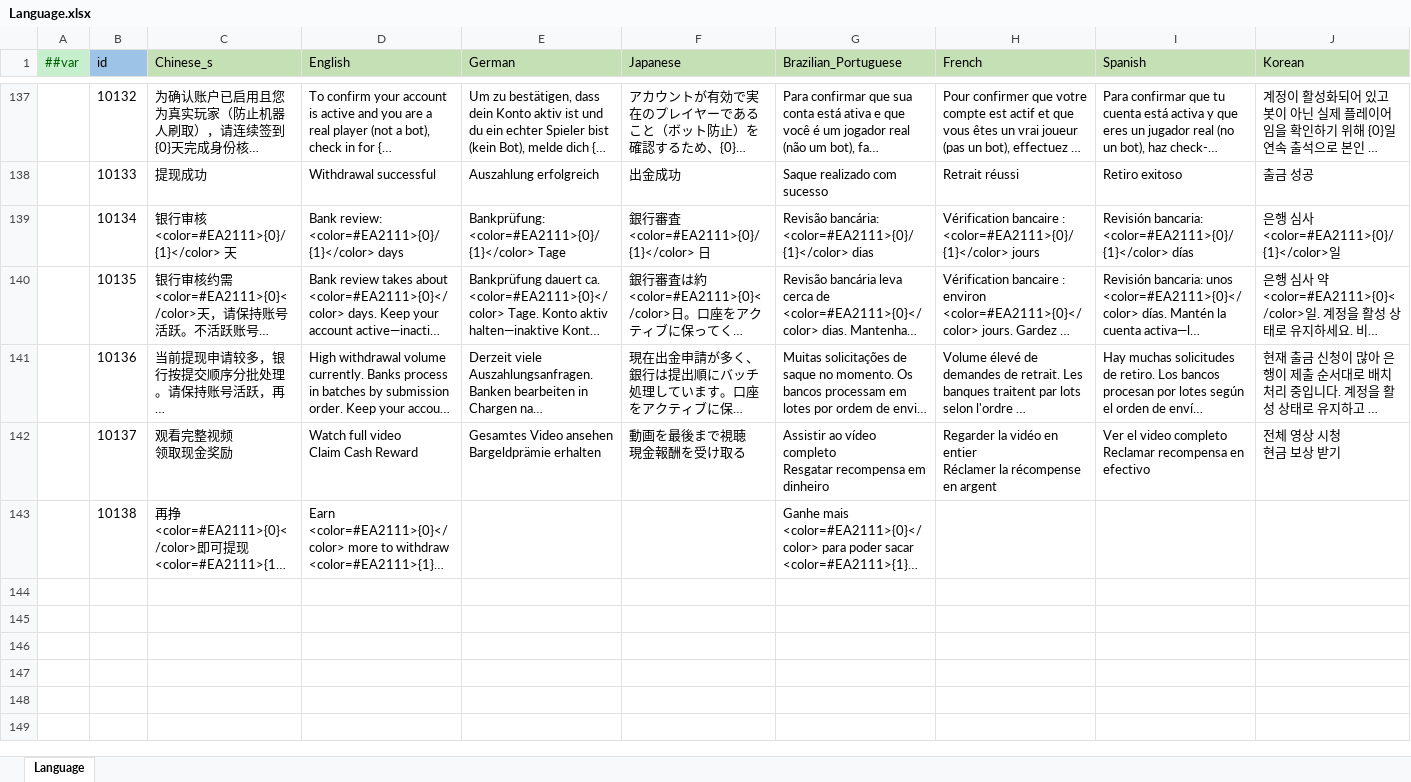
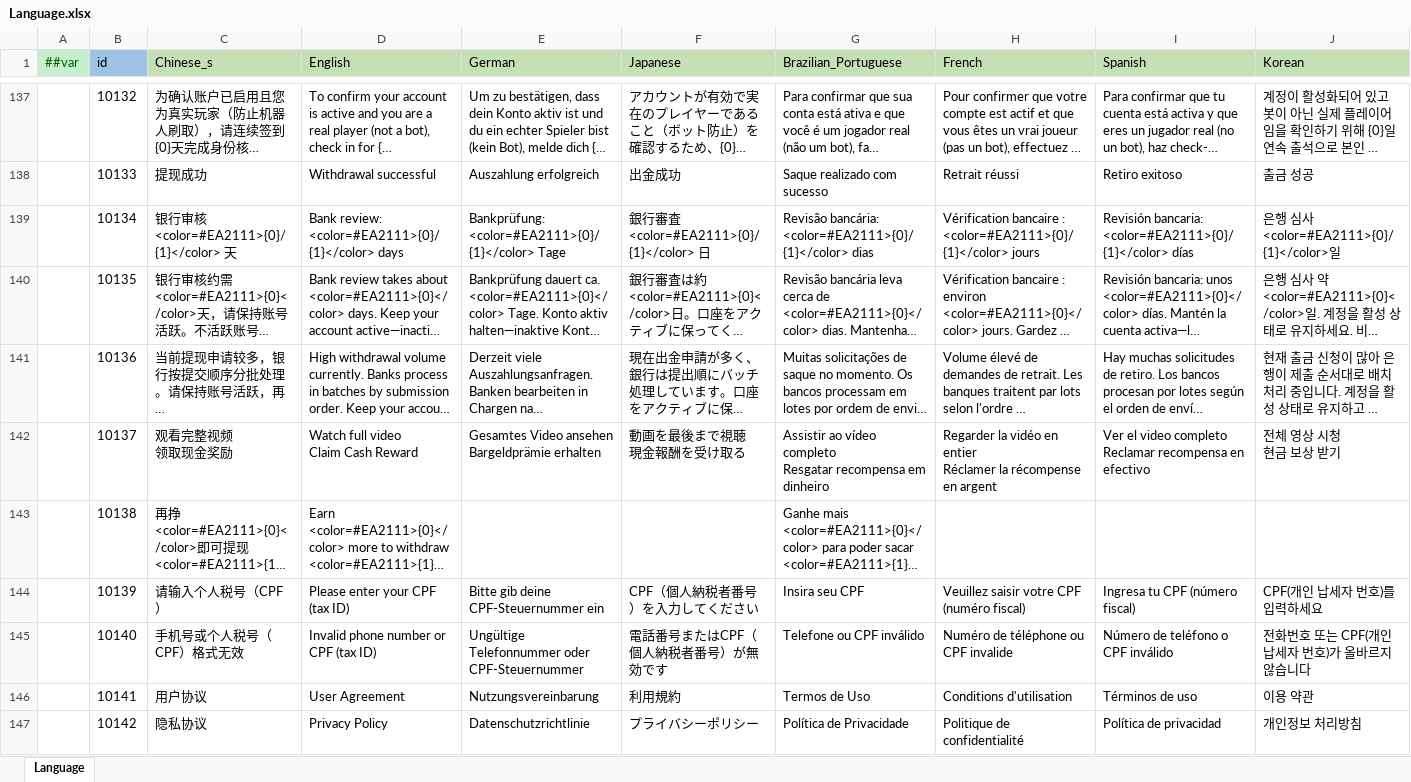
Before and after one commit to yuhuaichong1/AsWaterGameProj, an Excel workbook: DesignerConfigs/Datas/Language.xlsx, sheet Language, drawn as a sheet; only a part is shown, gaps mark what is left out; long unchanged cells end in …; values as stored, in another font and other column widths than the file's, no borders; rows hold the shown columns only; the diff names each change by its address in the sheet, - before the commit and + after, or states it on an @@ line.

```diff
--- a/DesignerConfigs/Datas/Language.xlsx (sheet Language)
+++ b/DesignerConfigs/Datas/Language.xlsx (sheet Language)
+row 144:  | 10139 | 请输入个人税号（CPF） | Please enter your CPF (tax ID) | Bitte gib deine CPF-Steuernummer ein | CPF（個人納税者番号）を入力してください | Insira seu CPF | Veuillez saisir votre CPF (numéro fiscal) | Ingresa tu CPF (número fiscal) | CPF(개인 납세자 번호)를 입력하세요
+row 145:  | 10140 | 手机号或个人税号（CPF）格式无效 | Invalid phone number or CPF (tax ID) | Ungültige Telefonnummer oder CPF-Steuernummer | 電話番号またはCPF（個人納税者番号）が無効です | Telefone ou CPF inválido | Numéro de téléphone ou CPF invalide | Número de teléfono o CPF inválido | 전화번호 또는 CPF(개인 납세자 번호)가 올바르지 않습니다
+row 146:  | 10141 | 用户协议 | User Agreement | Nutzungsvereinbarung | 利用規約 | Termos de Uso | Conditions d'utilisation | Términos de uso | 이용 약관
+row 147:  | 10142 | 隐私协议 | Privacy Policy | Datenschutzrichtlinie | プライバシーポリシー | Política de Privacidade | Politique de confidentialité | Política de privacidad | 개인정보 처리방침
```
Also changed, not shown: DesignerConfigs/Datas/PayChannel.xlsx, 13 other files.
